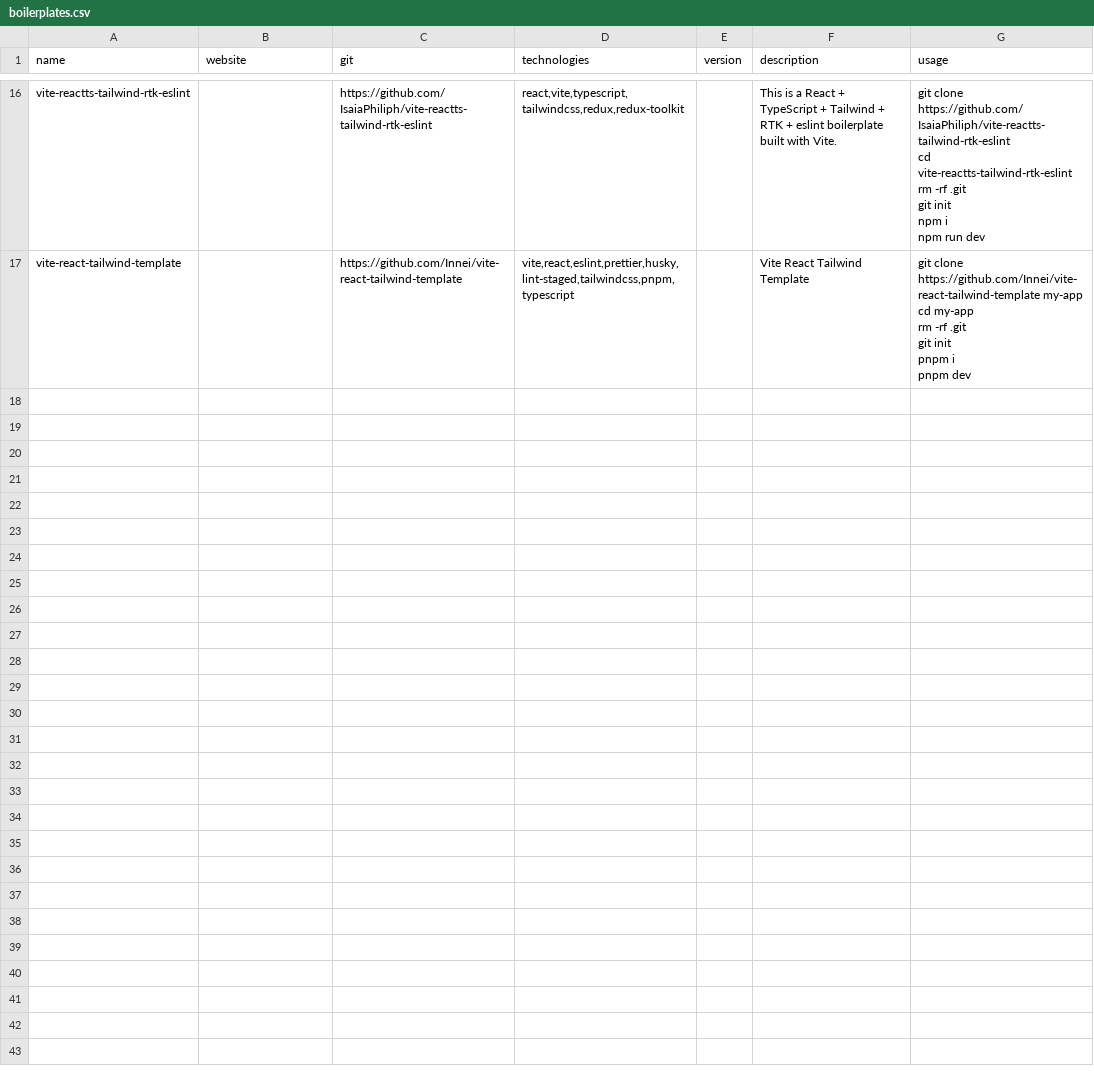
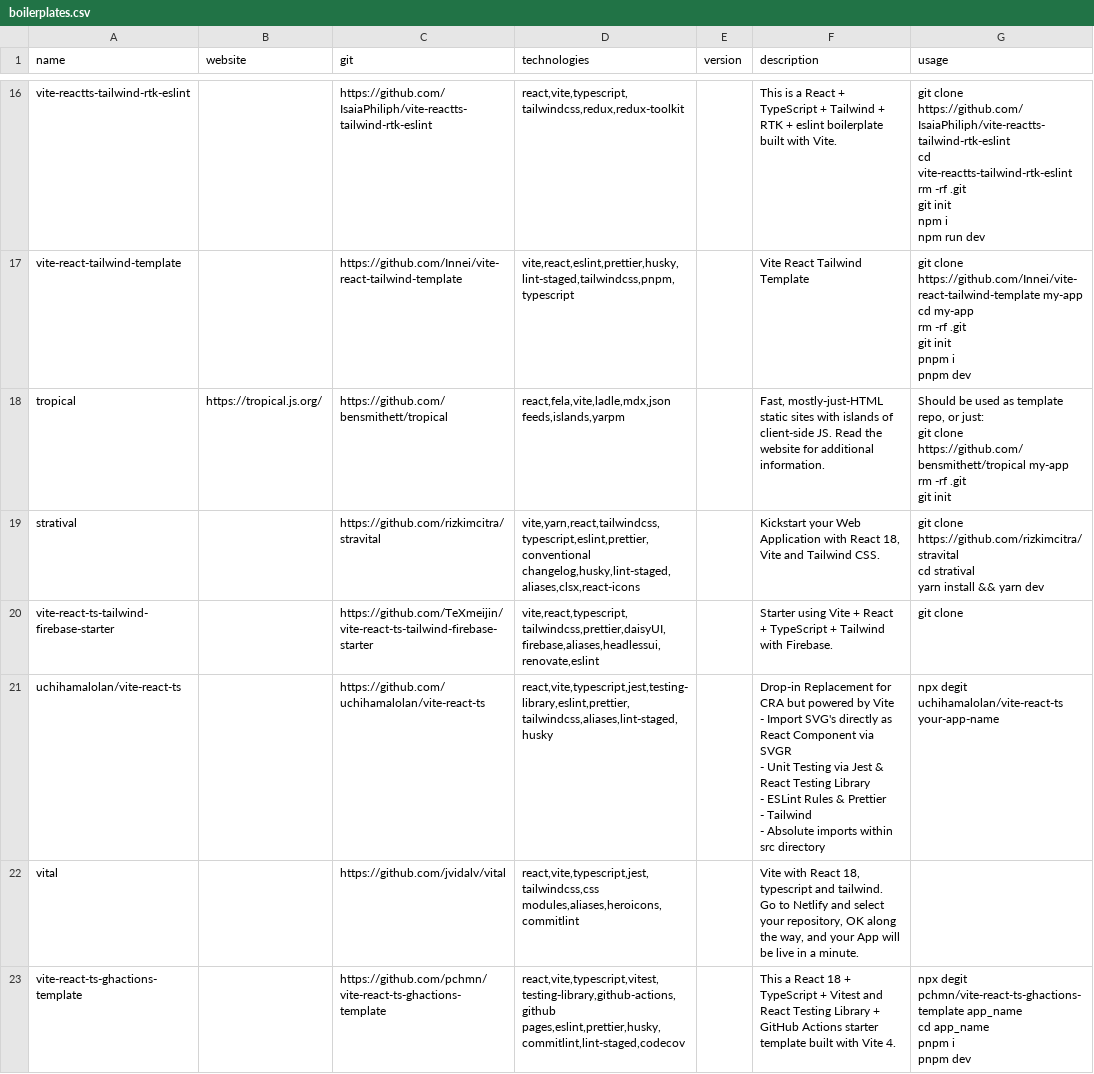
Before and after one commit to akondratsky/compendium, a CSV file: src/data/boilerplates.csv, drawn as a sheet; only a part is shown, gaps mark what is left out; ↵ is a line break in a cell; the diff names each change by its address in the sheet, - before the commit and + after, or states it on an @@ line.

Commit message:
added: tropical, stratival, vite-react-ts-tailwind-firebase-starter, uchihamalolan/vite-react-ts, vital, vite-react-ts-ghactions-template

```diff
--- a/src/data/boilerplates.csv
+++ b/src/data/boilerplates.csv
+row 18: tropical | https://tropical.js.org/ | https://github.com/bensmithett/tropical | react,fela,vite,ladle,mdx,json feeds,islands,yarpm |  | Fast, mostly-just-HTML static sites with islands of client-side JS. Read the website for additional information. | Should be used as template repo, or just: ↵ git clone https://github.com/bensmithett/tropical my-app ↵ rm -rf .git ↵ git init
+row 19: stratival |  | https://github.com/rizkimcitra/stravital | vite,yarn,react,tailwindcss,typescript,eslint,prettier,conventional changelog,husky,lint-staged,aliases,clsx,react-icons |  | Kickstart your Web Application with React 18, Vite and Tailwind CSS. | git clone https://github.com/rizkimcitra/stravital ↵ cd stratival ↵ yarn install && yarn dev
+row 20: vite-react-ts-tailwind-firebase-starter |  | https://github.com/TeXmeijin/vite-react-ts-tailwind-firebase-starter | vite,react,typescript,tailwindcss,prettier,daisyUI,firebase,aliases,headlessui,renovate,eslint |  | Starter using Vite + React + TypeScript + Tailwind with Firebase. | git clone
+row 21: uchihamalolan/vite-react-ts |  | https://github.com/uchihamalolan/vite-react-ts | react,vite,typescript,jest,testing-library,eslint,prettier,tailwindcss,aliases,lint-staged,husky |  | Drop-in Replacement for CRA but powered by Vite ↵ - Import SVG's directly as React Component via SVGR ↵ - Unit Testing via Jest & React Testing Library ↵ - ESLint Rules & Prettier ↵ - Tailwind ↵ - Absolute imports within src directory | npx degit uchihamalolan/vite-react-ts your-app-name
+row 22: vital |  | https://github.com/jvidalv/vital | react,vite,typescript,jest,tailwindcss,css modules,aliases,heroicons,commitlint |  | Vite with React 18, typescript and tailwind. ↵ Go to Netlify and select your repository, OK along the way, and your App will be live in a minute.
+row 23: vite-react-ts-ghactions-template |  | https://github.com/pchmn/vite-react-ts-ghactions-template | react,vite,typescript,vitest,testing-library,github-actions,github pages,eslint,prettier,husky,commitlint,lint-staged,codecov |  | This a React 18 + TypeScript + Vitest and React Testing Library + GitHub Actions starter template built with Vite 4. | npx degit pchmn/vite-react-ts-ghactions-template app_name ↵ cd app_name ↵ pnpm i ↵ pnpm dev
```
Also changed, not shown: src/data/technologies.csv.
